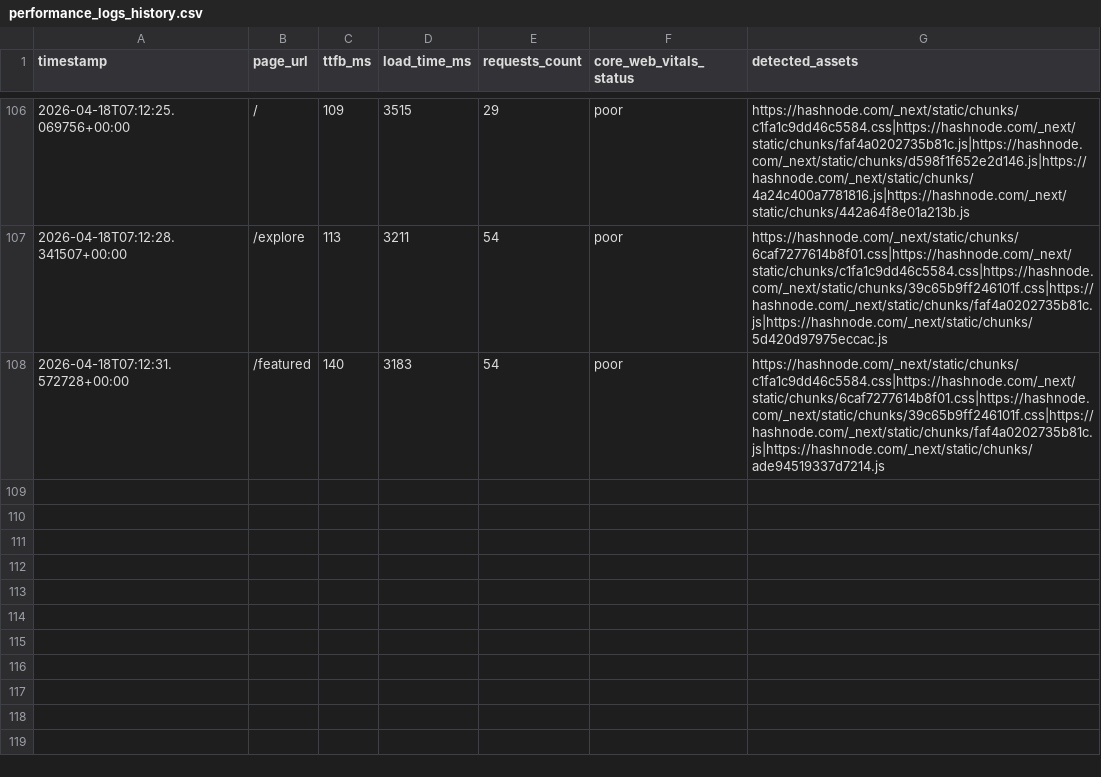
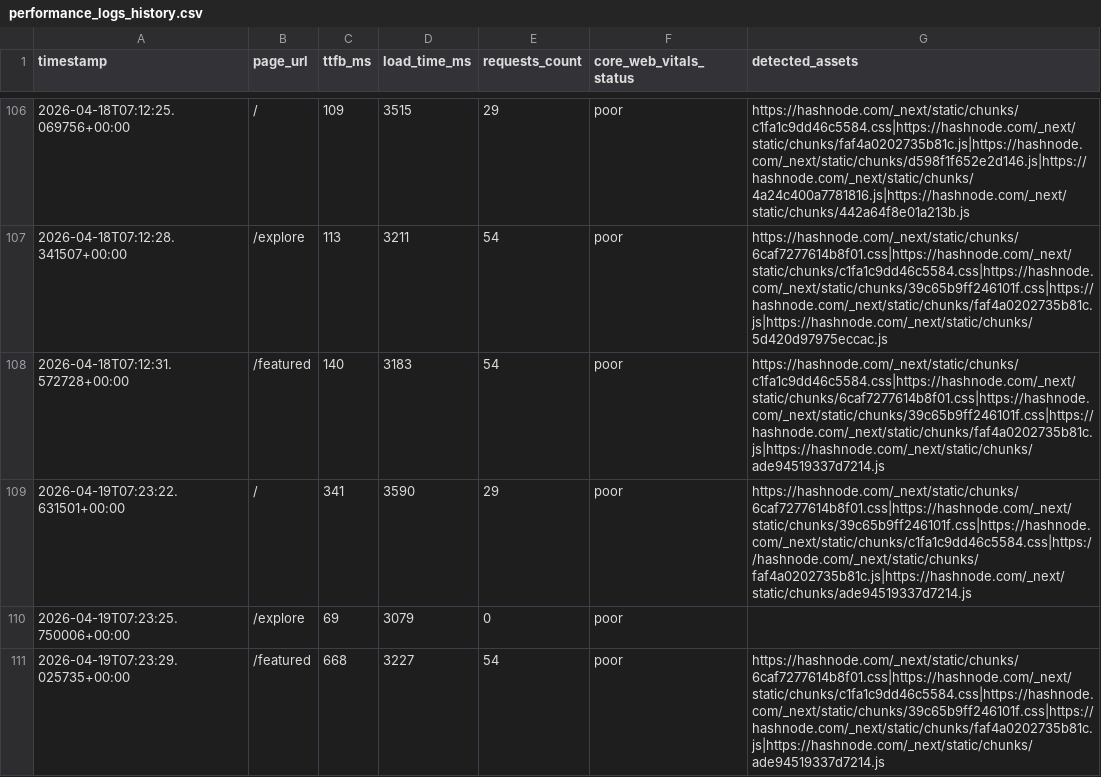
Before and after one commit to Niswan028/ai_ops_workflow_governor, a CSV file: data/performance_logs_history.csv, drawn as a sheet; only a part is shown, gaps mark what is left out.

```diff
--- a/data/performance_logs_history.csv
+++ b/data/performance_logs_history.csv
@@ -108 +108,4 @@ timestamp,page_url,ttfb_ms,load_time_ms,requests_count,core_web_vitals_status,de
 2026-04-18T07:12:31.572728+00:00,/featured,140,3183,54,poor,https://hashnode.com/_next/static/chunks/c1fa1c9dd46c5584.css|https://hashnode.com/_next/static/chunks/6caf7277614b8f01.css|https://hashnode.com/_next/static/chunks/39c65b9ff246101f.css|https://hashnode.com/_next/static/chunks/faf4a0202735b81c.js|https://hashnode.com/_next/static/chunks/ade94519337d7214.js
+2026-04-19T07:23:22.631501+00:00,/,341,3590,29,poor,https://hashnode.com/_next/static/chunks/6caf7277614b8f01.css|https://hashnode.com/_next/static/chunks/39c65b9ff246101f.css|https://hashnode.com/_next/static/chunks/c1fa1c9dd46c5584.css|https://hashnode.com/_next/static/chunks/faf4a0202735b81c.js|https://hashnode.com/_next/static/chunks/ade94519337d7214.js
+2026-04-19T07:23:25.750006+00:00,/explore,69,3079,0,poor,
+2026-04-19T07:23:29.025735+00:00,/featured,668,3227,54,poor,https://hashnode.com/_next/static/chunks/6caf7277614b8f01.css|https://hashnode.com/_next/static/chunks/c1fa1c9dd46c5584.css|https://hashnode.com/_next/static/chunks/39c65b9ff246101f.css|https://hashnode.com/_next/static/chunks/faf4a0202735b81c.js|https://hashnode.com/_next/static/chunks/ade94519337d7214.js
```
Also changed, not shown: data/performance_logs.csv, 3 other files.
